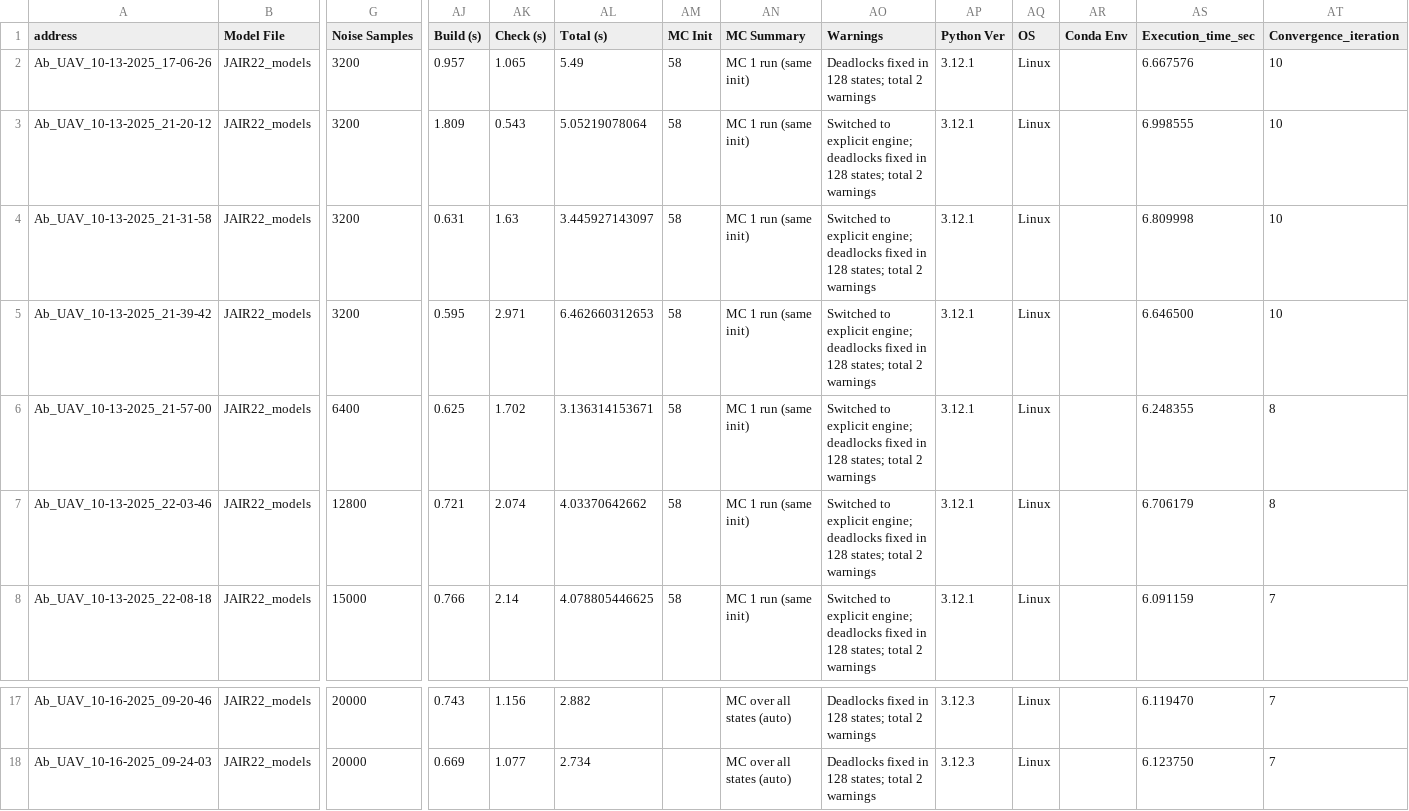
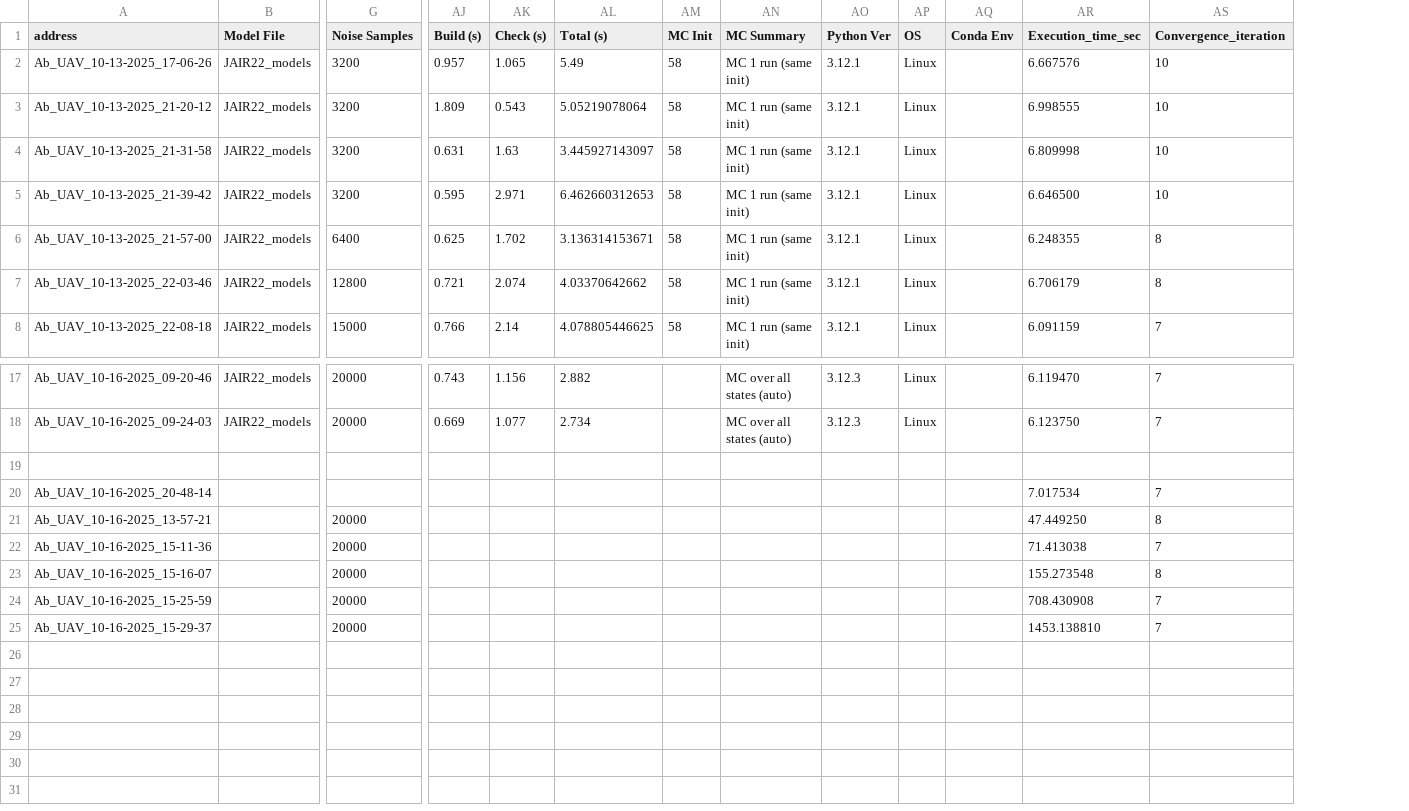
Before and after one commit to Sarv-Bahmani/IMDPomega, a CSV file: gen_imdp_info/IMDPs_info.csv, drawn as a sheet; only a part is shown, gaps mark what is left out; removed rows and columns are numbered as before the commit, all else as after; rows hold the shown columns only; the diff names each change by its address in the sheet, - before the commit and + after, or states it on an @@ line.

Commit message:
imdp info rows added

```diff
--- a/gen_imdp_info/IMDPs_info.csv
+++ b/gen_imdp_info/IMDPs_info.csv
-column AO (Warnings), rows 2-8: Deadlocks fixed in 128 states; total 2 warnings | Switched to explicit engine; deadlocks fixed in 128 states; total 2 warnings | Switched to explicit engine; deadlocks fixed in 128 states; total 2 warnings | Switched to explicit engine; deadlocks fixed in 128 states; total 2 warnings | Switched to explicit engine; deadlocks fixed in 128 states; total 2 warnings | Switched to explicit engine; deadlocks fixed in 128 states; total 2 warnings | Switched to explicit engine; deadlocks fixed in 128 states; total 2 warnings; rows 17-18: Deadlocks fixed in 128 states; total 2 warnings | Deadlocks fixed in 128 states; total 2 warnings
+row 19: (empty)
+row 20: Ab_UAV_10-16-2025_20-48-14 |  |  |  |  |  |  |  |  |  |  | 7.017534 | 7
+row 21: Ab_UAV_10-16-2025_13-57-21 |  | 20000 |  |  |  |  |  |  |  |  | 47.449250 | 8
+row 22: Ab_UAV_10-16-2025_15-11-36 |  | 20000 |  |  |  |  |  |  |  |  | 71.413038 | 7
+row 23: Ab_UAV_10-16-2025_15-16-07 |  | 20000 |  |  |  |  |  |  |  |  | 155.273548 | 8
+row 24: Ab_UAV_10-16-2025_15-25-59 |  | 20000 |  |  |  |  |  |  |  |  | 708.430908 | 7
+row 25: Ab_UAV_10-16-2025_15-29-37 |  | 20000 |  |  |  |  |  |  |  |  | 1453.138810 | 7
```
Also changed, not shown: 1 other file.
